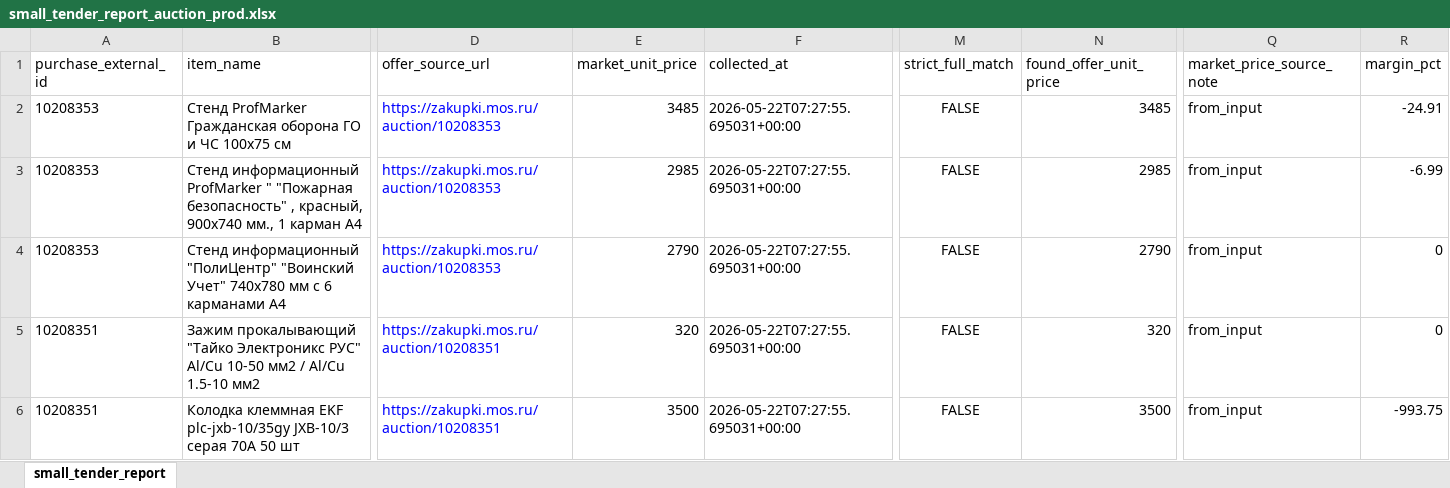
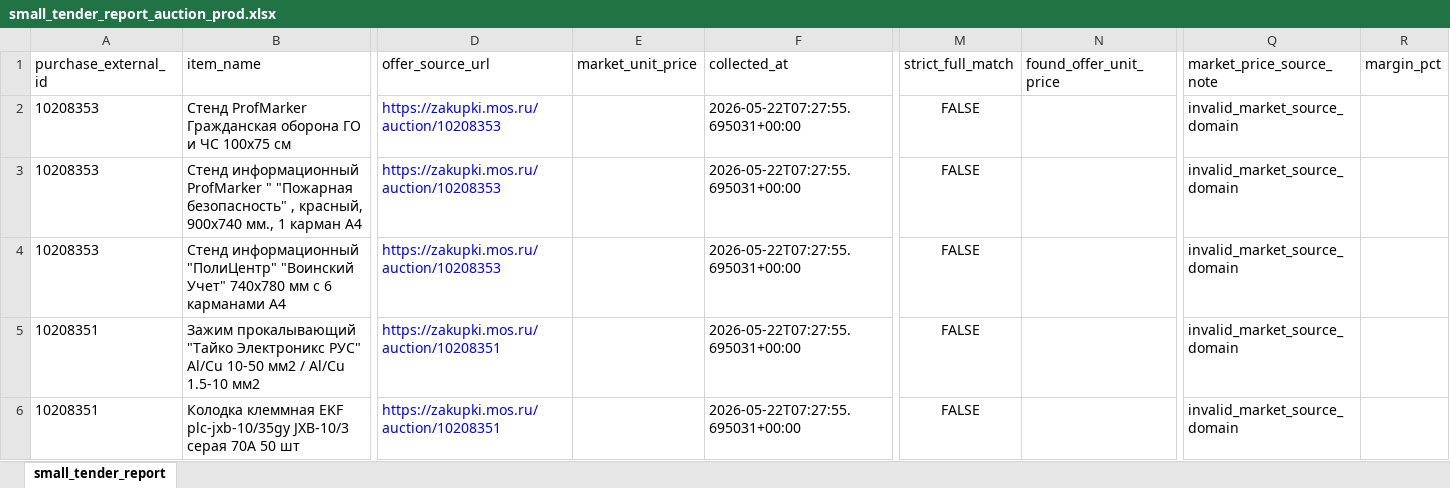
Before and after one commit to arvectum/tender-app, an Excel workbook: exports/small_tender_report_auction_prod.xlsx, sheet small_tender_report, drawn as a sheet; only a part is shown, gaps mark what is left out; values as stored, in another font and other column widths than the file's, no borders; the diff names each change by its address in the sheet, - before the commit and + after, or states it on an @@ line.

Commit message:
small-tender: forbid zakupki domains as market price sources

```diff
--- a/exports/small_tender_report_auction_prod.xlsx (sheet small_tender_report)
+++ b/exports/small_tender_report_auction_prod.xlsx (sheet small_tender_report)
-E2 (market_unit_price): 3485
+E2 (market_unit_price): (empty)
-N2 (found_offer_unit_price): 3485
+N2 (found_offer_unit_price): (empty)
-Q2:Q6 (market_price_source_note): from_input
+Q2:Q6 (market_price_source_note): invalid_market_source_domain
-R2 (margin_pct): -24.91
+R2 (margin_pct): (empty)
-E3 (market_unit_price): 2985
+E3 (market_unit_price): (empty)
-N3 (found_offer_unit_price): 2985
+N3 (found_offer_unit_price): (empty)
-R3 (margin_pct): -6.99
+R3 (margin_pct): (empty)
-E4 (market_unit_price): 2790
+E4 (market_unit_price): (empty)
-N4 (found_offer_unit_price): 2790
+N4 (found_offer_unit_price): (empty)
-R4:R5 (margin_pct): 0
+R4:R5 (margin_pct): (empty)
-E5 (market_unit_price): 320
+E5 (market_unit_price): (empty)
-N5 (found_offer_unit_price): 320
+N5 (found_offer_unit_price): (empty)
-E6 (market_unit_price): 3500
+E6 (market_unit_price): (empty)
-N6 (found_offer_unit_price): 3500
+N6 (found_offer_unit_price): (empty)
-R6 (margin_pct): -993.75
+R6 (margin_pct): (empty)
```
Also changed, not shown: 3 other files.
